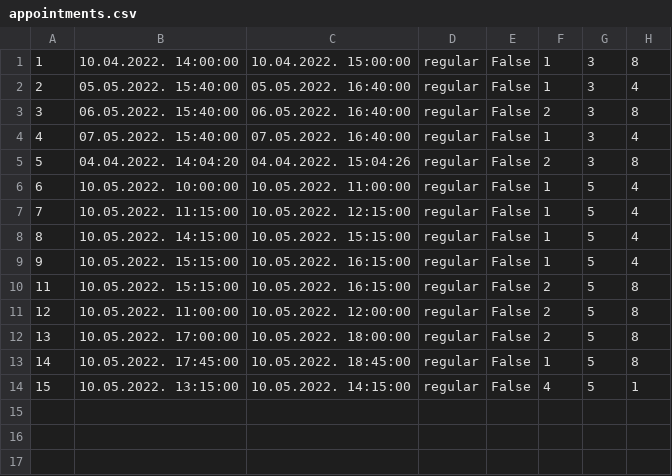
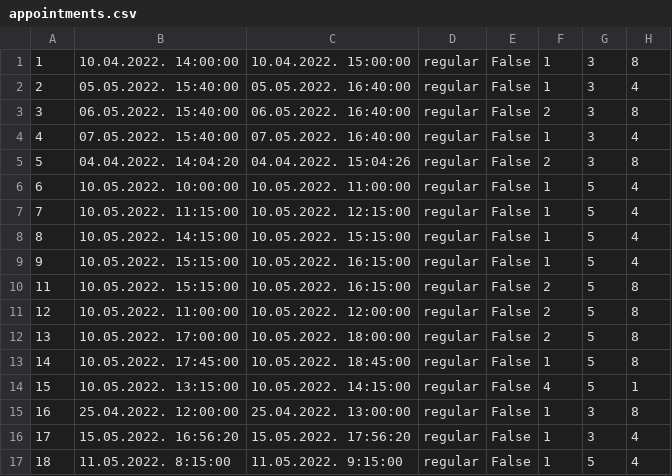
Before and after one commit to dandza7/IN-Tim-9-SIMS-HCI, a CSV file: WpfApp1/Resources/Data/appointments.csv, drawn as a sheet.

```diff
--- a/WpfApp1/Resources/Data/appointments.csv
+++ b/WpfApp1/Resources/Data/appointments.csv
@@ -14 +14,4 @@
 15;10.05.2022. 13:15:00;10.05.2022. 14:15:00;regular;False;4;5;1
+16;25.04.2022. 12:00:00;25.04.2022. 13:00:00;regular;False;1;3;8
+17;15.05.2022. 16:56:20;15.05.2022. 17:56:20;regular;False;1;3;4
+18;11.05.2022. 8:15:00;11.05.2022. 9:15:00;regular;False;1;5;4
```
Also changed, not shown: 9 other files.
